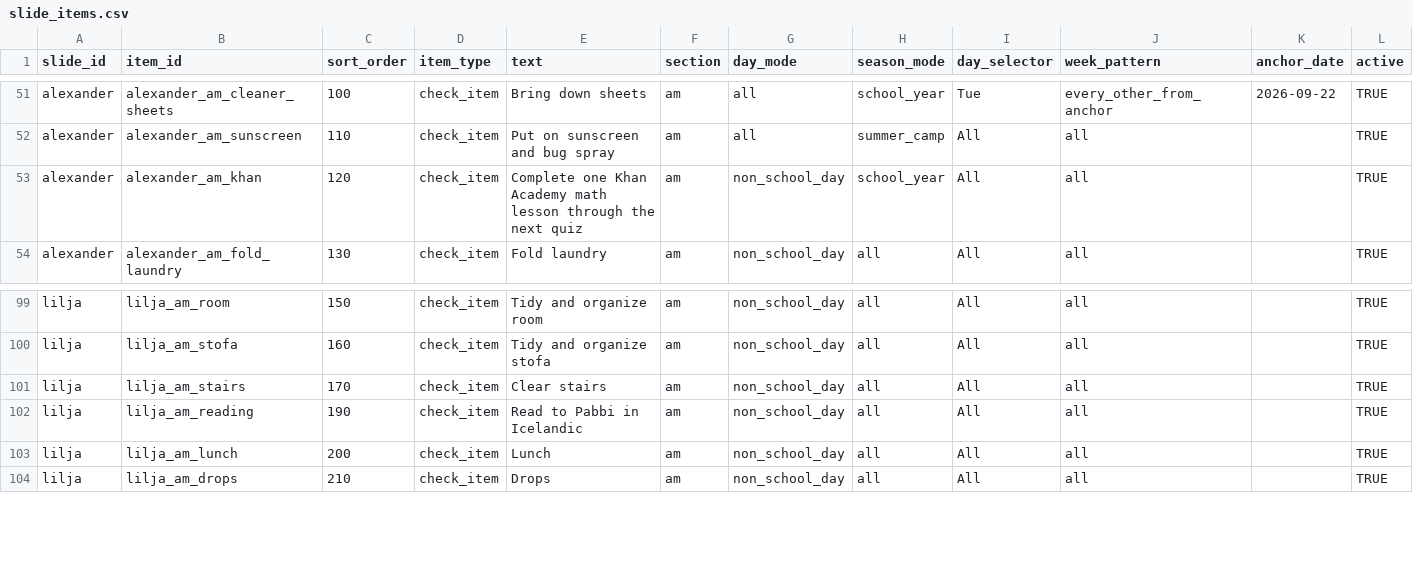
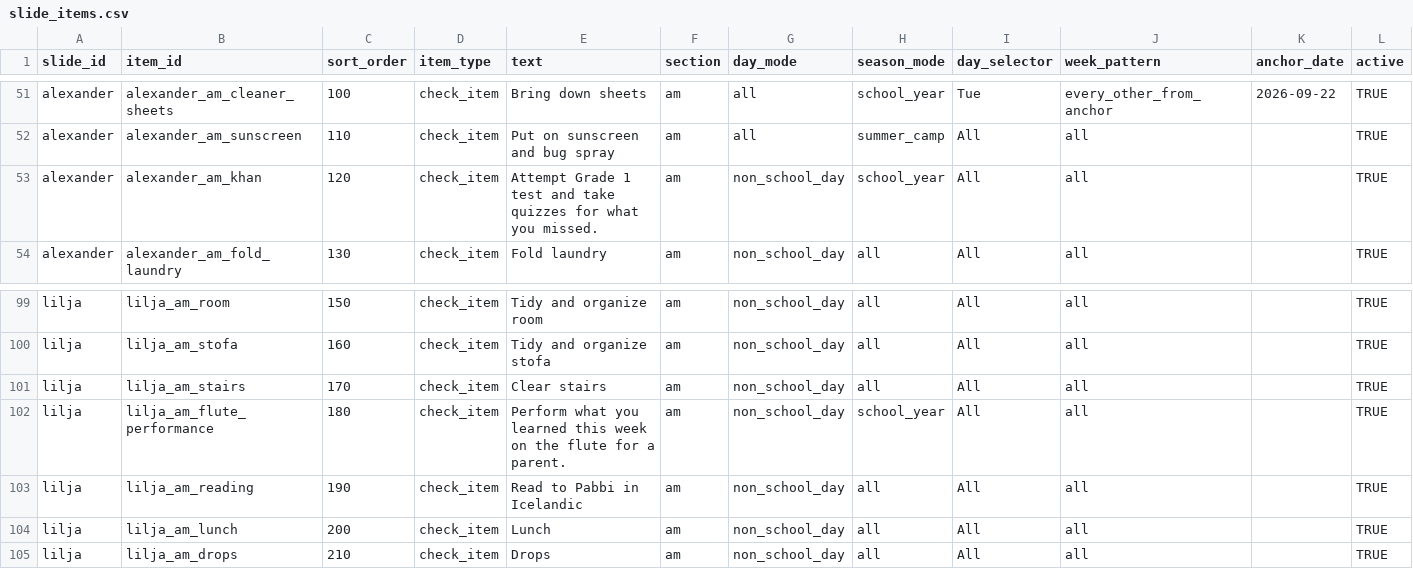
Before and after one commit to kgracekennedy/headsUpDisplay, a CSV file: data/source/slide_items.csv, drawn as a sheet; only a part is shown, gaps mark what is left out; rows hold the shown columns only; the diff names each change by its address in the sheet, - before the commit and + after, or states it on an @@ line.

```diff
--- a/data/source/slide_items.csv
+++ b/data/source/slide_items.csv
-E53 (text): Complete one Khan Academy math lesson through the next quiz
+E53 (text): Attempt Grade 1 test and take quizzes for what you missed.
+row 102: lilja | lilja_am_flute_performance | 180 | check_item | Perform what you learned this week on the flute for a parent. | am | non_school_day | school_year | All | all |  | TRUE
```
Also changed, not shown: data/source/slides.csv, 3 other files.
